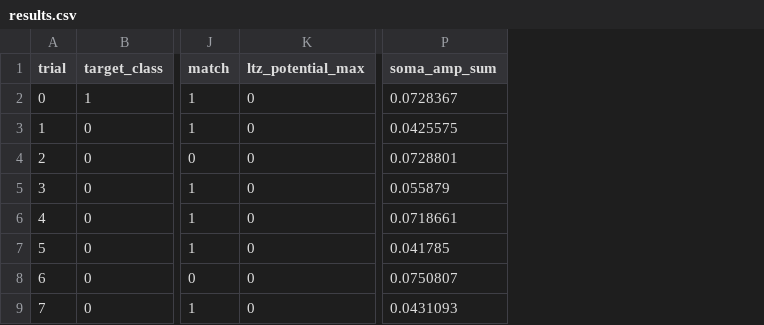
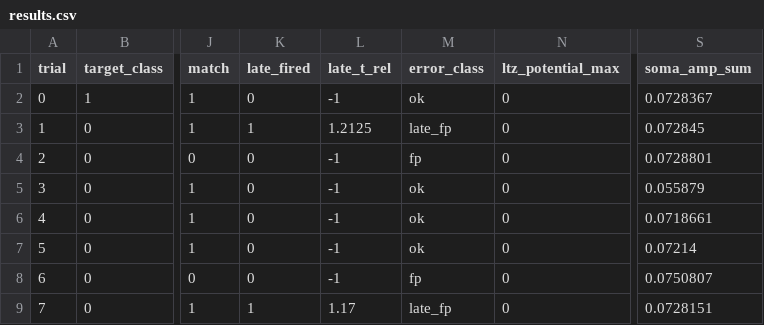
Before and after one commit to aicommunity/Nmsdk-Bin, a CSV file: Configs/SpikeSamples/StructTrain/TimeNeuronTimeLearnerBranchTest/SelectivityLog/results.csv, drawn as a sheet; only a part is shown, gaps mark what is left out; addresses are those after the commit; the diff names each change by its address in the sheet, - before the commit and + after, or states it on an @@ line.

```diff
--- a/Configs/SpikeSamples/StructTrain/TimeNeuronTimeLearnerBranchTest/SelectivityLog/results.csv
+++ b/Configs/SpikeSamples/StructTrain/TimeNeuronTimeLearnerBranchTest/SelectivityLog/results.csv
+column K (late_fired), rows 2-9: 0 | 1 | 0 | 0 | 0 | 0 | 0 | 1
+column L (late_t_rel), rows 2-9: -1 | 1.2125 | -1 | -1 | -1 | -1 | -1 | 1.17
+column M (error_class), rows 2-9: ok | late_fp | fp | ok | ok | ok | fp | late_fp
-S3 (soma_amp_sum): 0.0425575
+S3 (soma_amp_sum): 0.072845
-S7 (soma_amp_sum): 0.041785
+S7 (soma_amp_sum): 0.07214
-S9 (soma_amp_sum): 0.0431093
+S9 (soma_amp_sum): 0.0728151
```
Also changed, not shown: Configs/SpikeSamples/StructTrain/TimeNeuronTimeLearnerBranchTest_NextSegInh/SelectivityLog/results.csv, 6 other files.
